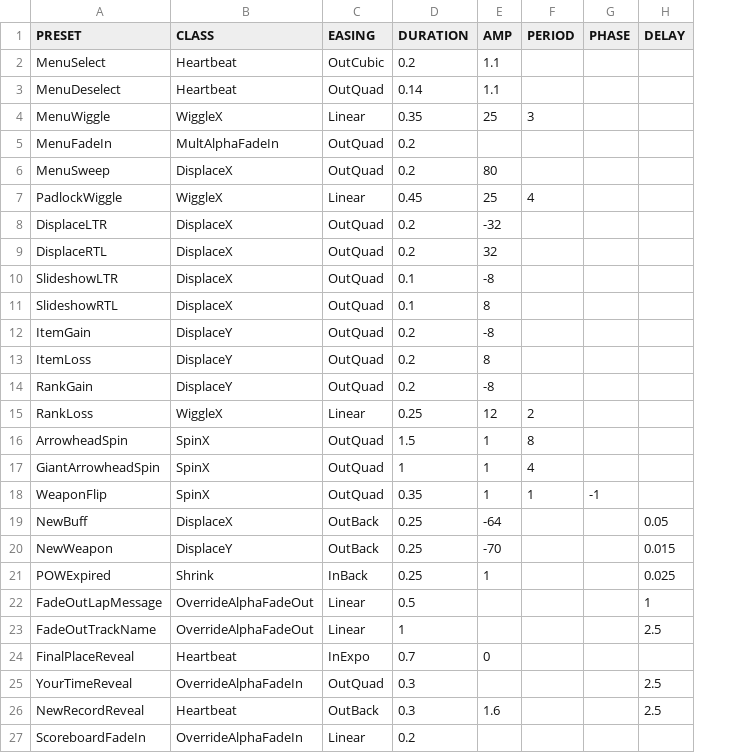
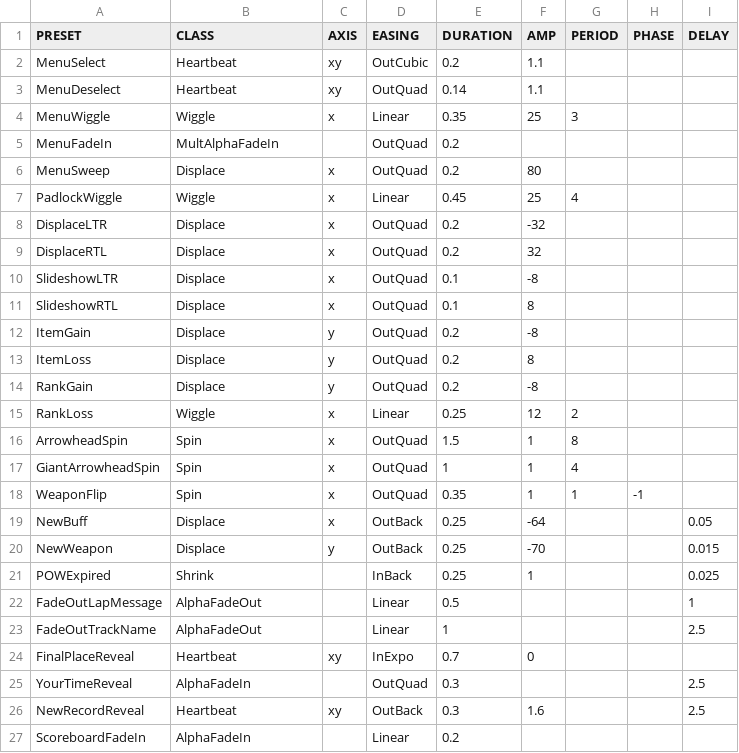
Before and after one commit to jorio/CroMagRally, a CSV file: Data/System/twitch.csv, drawn as a sheet; the diff names each change by its address in the sheet, - before the commit and + after, or states it on an @@ line.

Commit message:
Twitch presets can specify axis constraints

```diff
--- a/Data/System/twitch.csv
+++ b/Data/System/twitch.csv
+column C (AXIS), rows 2-26: xy | xy | x |  | x | x | x | x | x | x | y | y | y | x | x | x | x | x | y |  |  |  | xy |  | xy
-B4 (CLASS): WiggleX
+B4 (CLASS): Wiggle
-B6 (CLASS): DisplaceX
+B6 (CLASS): Displace
-B7 (CLASS): WiggleX
+B7 (CLASS): Wiggle
-B8:B11 (CLASS): DisplaceX
+B8:B11 (CLASS): Displace
-B12:B14 (CLASS): DisplaceY
+B12:B14 (CLASS): Displace
-B15 (CLASS): WiggleX
+B15 (CLASS): Wiggle
-B16:B18 (CLASS): SpinX
+B16:B18 (CLASS): Spin
-B19 (CLASS): DisplaceX
+B19 (CLASS): Displace
-B20 (CLASS): DisplaceY
+B20 (CLASS): Displace
-B22:B23 (CLASS): OverrideAlphaFadeOut
+B22:B23 (CLASS): AlphaFadeOut
-B25 (CLASS): OverrideAlphaFadeIn
+B25 (CLASS): AlphaFadeIn
-B27 (CLASS): OverrideAlphaFadeIn
+B27 (CLASS): AlphaFadeIn
```
Also changed, not shown: 2 other files.
